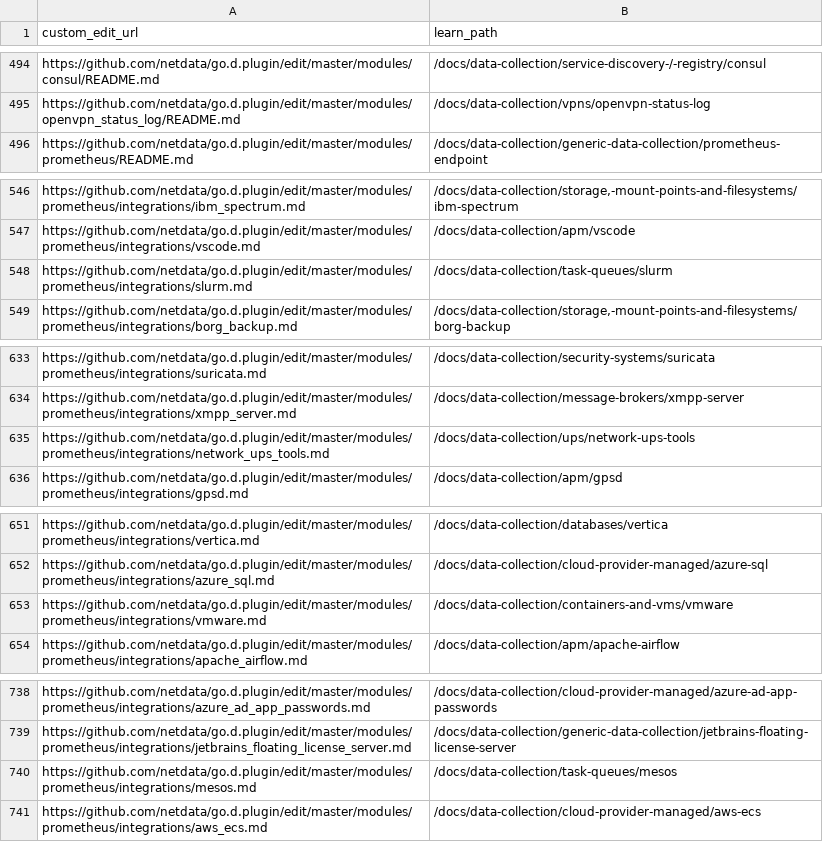
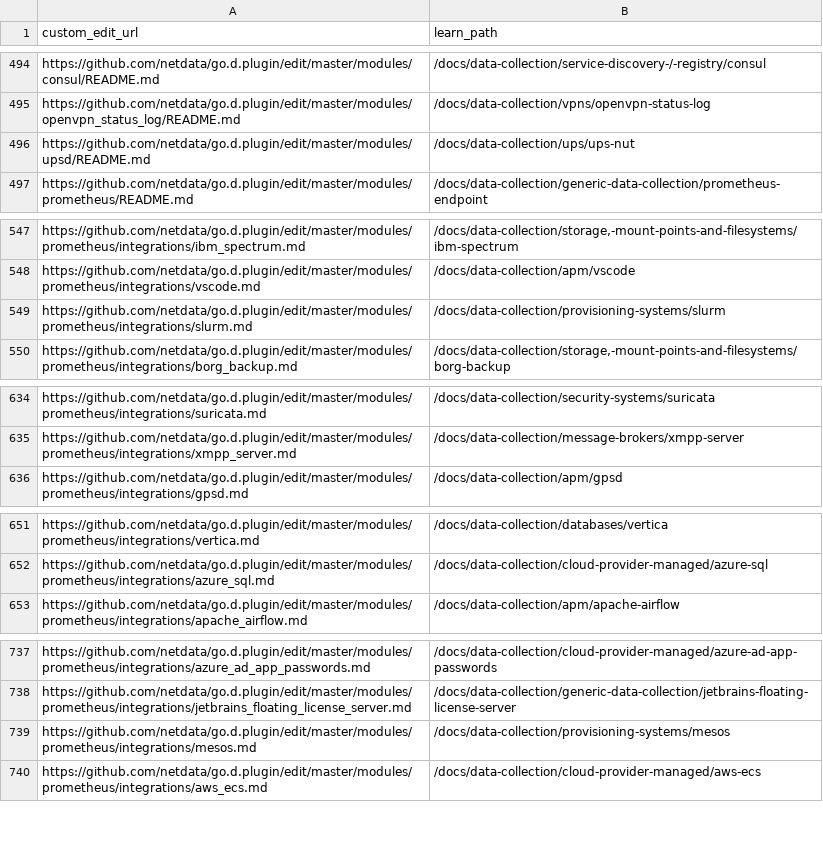
Before and after one commit to netdata/learn, a TSV file: ingest/one_commit_back_file-dict.tsv, drawn as a sheet; only a part is shown, gaps mark what is left out.

```diff
--- a/ingest/one_commit_back_file-dict.tsv
+++ b/ingest/one_commit_back_file-dict.tsv
@@ -495,2 +495,3 @@ https://github.com/netdata/go.d.plugin/edit/master/modules/consul/README.md	/doc
 https://github.com/netdata/go.d.plugin/edit/master/modules/openvpn_status_log/README.md	/docs/data-collection/vpns/openvpn-status-log
+https://github.com/netdata/go.d.plugin/edit/master/modules/upsd/README.md	/docs/data-collection/ups/ups-nut
 https://github.com/netdata/go.d.plugin/edit/master/modules/prometheus/README.md	/docs/data-collection/generic-data-collection/prometheus-endpoint
@@ -547,3 +548,3 @@ https://github.com/netdata/go.d.plugin/edit/master/modules/prometheus/integratio
 https://github.com/netdata/go.d.plugin/edit/master/modules/prometheus/integrations/vscode.md	/docs/data-collection/apm/vscode
-https://github.com/netdata/go.d.plugin/edit/master/modules/prometheus/integrations/slurm.md	/docs/data-collection/task-queues/slurm
+https://github.com/netdata/go.d.plugin/edit/master/modules/prometheus/integrations/slurm.md	/docs/data-collection/provisioning-systems/slurm
 https://github.com/netdata/go.d.plugin/edit/master/modules/prometheus/integrations/borg_backup.md	/docs/data-collection/storage,-mount-points-and-filesystems/borg-backup
@@ -634,3 +635,2 @@ https://github.com/netdata/go.d.plugin/edit/master/modules/prometheus/integratio
 https://github.com/netdata/go.d.plugin/edit/master/modules/prometheus/integrations/xmpp_server.md	/docs/data-collection/message-brokers/xmpp-server
-https://github.com/netdata/go.d.plugin/edit/master/modules/prometheus/integrations/network_ups_tools.md	/docs/data-collection/ups/network-ups-tools
 https://github.com/netdata/go.d.plugin/edit/master/modules/prometheus/integrations/gpsd.md	/docs/data-collection/apm/gpsd
@@ -652,3 +652,2 @@ https://github.com/netdata/go.d.plugin/edit/master/modules/prometheus/integratio
 https://github.com/netdata/go.d.plugin/edit/master/modules/prometheus/integrations/azure_sql.md	/docs/data-collection/cloud-provider-managed/azure-sql
-https://github.com/netdata/go.d.plugin/edit/master/modules/prometheus/integrations/vmware.md	/docs/data-collection/containers-and-vms/vmware
 https://github.com/netdata/go.d.plugin/edit/master/modules/prometheus/integrations/apache_airflow.md	/docs/data-collection/apm/apache-airflow
@@ -739,3 +738,3 @@ https://github.com/netdata/go.d.plugin/edit/master/modules/prometheus/integratio
 https://github.com/netdata/go.d.plugin/edit/master/modules/prometheus/integrations/jetbrains_floating_license_server.md	/docs/data-collection/generic-data-collection/jetbrains-floating-license-server
-https://github.com/netdata/go.d.plugin/edit/master/modules/prometheus/integrations/mesos.md	/docs/data-collection/task-queues/mesos
+https://github.com/netdata/go.d.plugin/edit/master/modules/prometheus/integrations/mesos.md	/docs/data-collection/provisioning-systems/mesos
 https://github.com/netdata/go.d.plugin/edit/master/modules/prometheus/integrations/aws_ecs.md	/docs/data-collection/cloud-provider-managed/aws-ecs
```
Also changed, not shown: ingest/generated_map.tsv, 55 other files.
